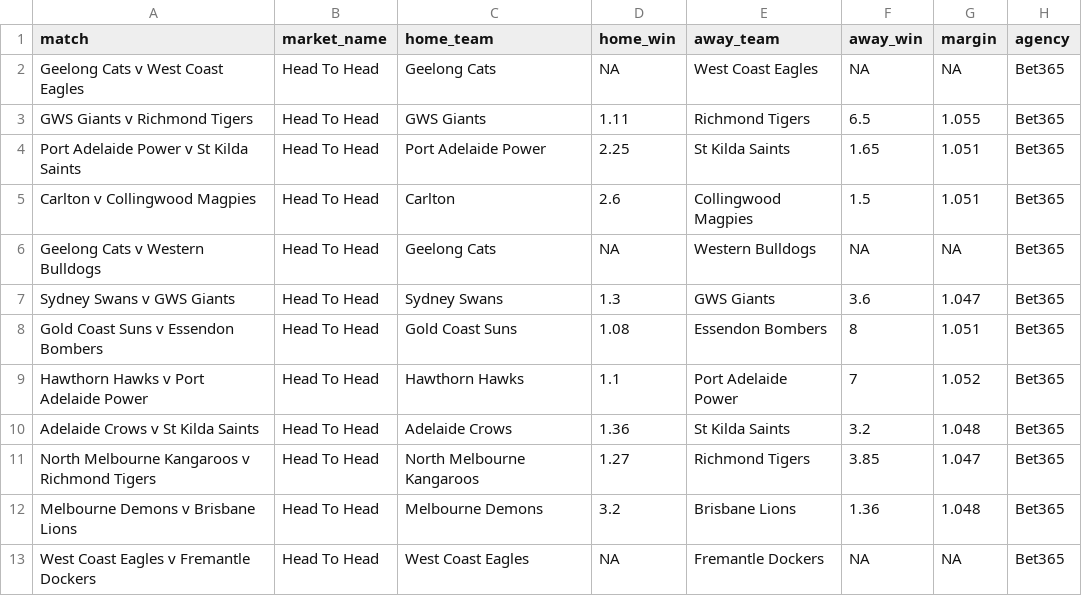
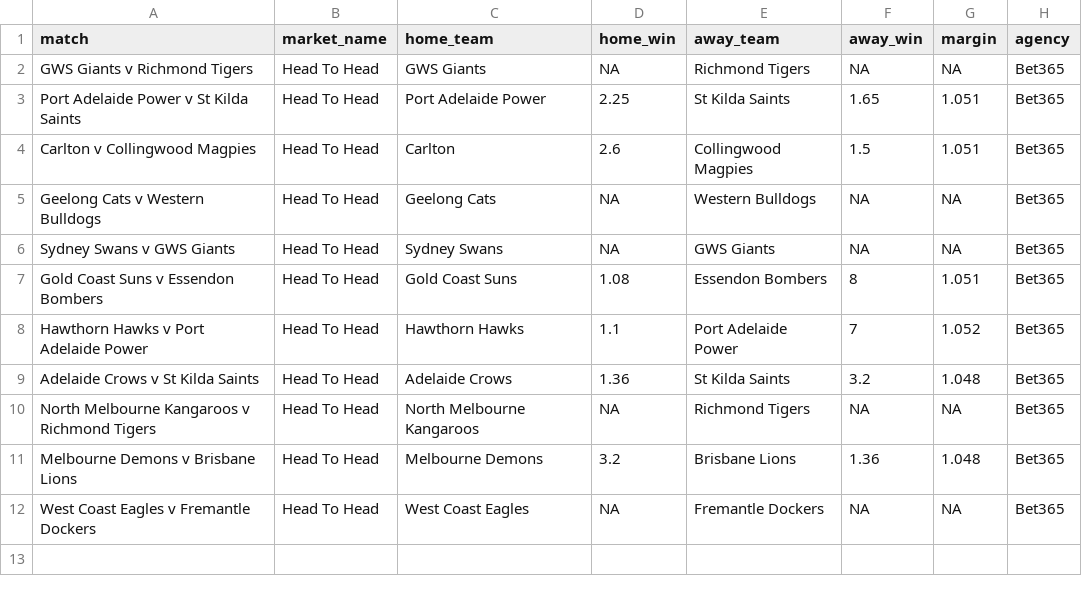
Before and after one commit to jamesbrown1417/AFL, a CSV file: Data/scraped_odds/bet365_h2h.csv, drawn as a sheet.

```diff
--- a/Data/scraped_odds/bet365_h2h.csv
+++ b/Data/scraped_odds/bet365_h2h.csv
@@ -1,4 +1,3 @@
 match,market_name,home_team,home_win,away_team,away_win,margin,agency
-Geelong Cats v West Coast Eagles,Head To Head,Geelong Cats,NA,West Coast Eagles,NA,NA,Bet365
-GWS Giants v Richmond Tigers,Head To Head,GWS Giants,1.11,Richmond Tigers,6.5,1.055,Bet365
+GWS Giants v Richmond Tigers,Head To Head,GWS Giants,NA,Richmond Tigers,NA,NA,Bet365
 Port Adelaide Power v St Kilda Saints,Head To Head,Port Adelaide Power,2.25,St Kilda Saints,1.65,1.051,Bet365
@@ -6,3 +5,3 @@ Carlton v Collingwood Magpies,Head To Head,Carlton,2.6,Collingwood Magpies,1.5,1
 Geelong Cats v Western Bulldogs,Head To Head,Geelong Cats,NA,Western Bulldogs,NA,NA,Bet365
-Sydney Swans v GWS Giants,Head To Head,Sydney Swans,1.3,GWS Giants,3.6,1.047,Bet365
+Sydney Swans v GWS Giants,Head To Head,Sydney Swans,NA,GWS Giants,NA,NA,Bet365
 Gold Coast Suns v Essendon Bombers,Head To Head,Gold Coast Suns,1.08,Essendon Bombers,8,1.051,Bet365
@@ -10,3 +9,3 @@ Hawthorn Hawks v Port Adelaide Power,Head To Head,Hawthorn Hawks,1.1,Port Adelai
 Adelaide Crows v St Kilda Saints,Head To Head,Adelaide Crows,1.36,St Kilda Saints,3.2,1.048,Bet365
-North Melbourne Kangaroos v Richmond Tigers,Head To Head,North Melbourne Kangaroos,1.27,Richmond Tigers,3.85,1.047,Bet365
+North Melbourne Kangaroos v Richmond Tigers,Head To Head,North Melbourne Kangaroos,NA,Richmond Tigers,NA,NA,Bet365
 Melbourne Demons v Brisbane Lions,Head To Head,Melbourne Demons,3.2,Brisbane Lions,1.36,1.048,Bet365
```
Also changed, not shown: Data/scraped_odds/sportsbet_player_hitouts.csv, OddsScraper/Neds/neds_afl_match_urls.csv, 48 other files.
